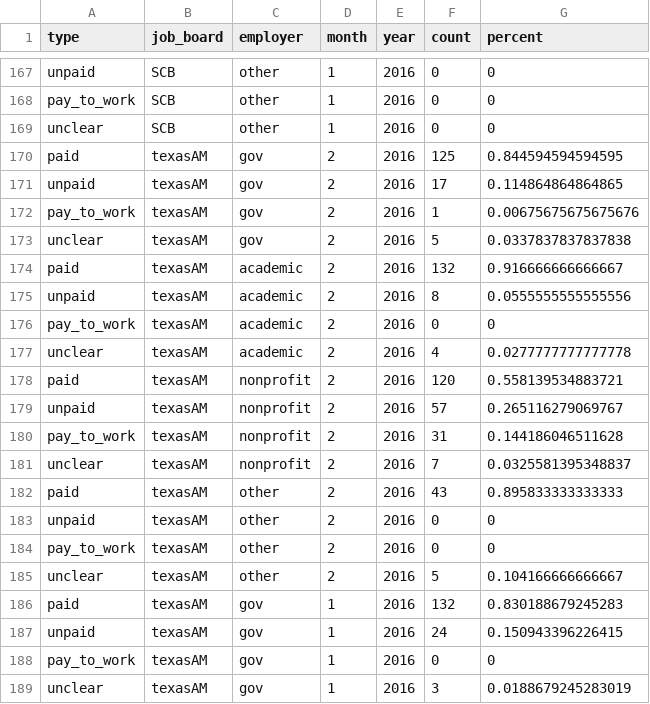
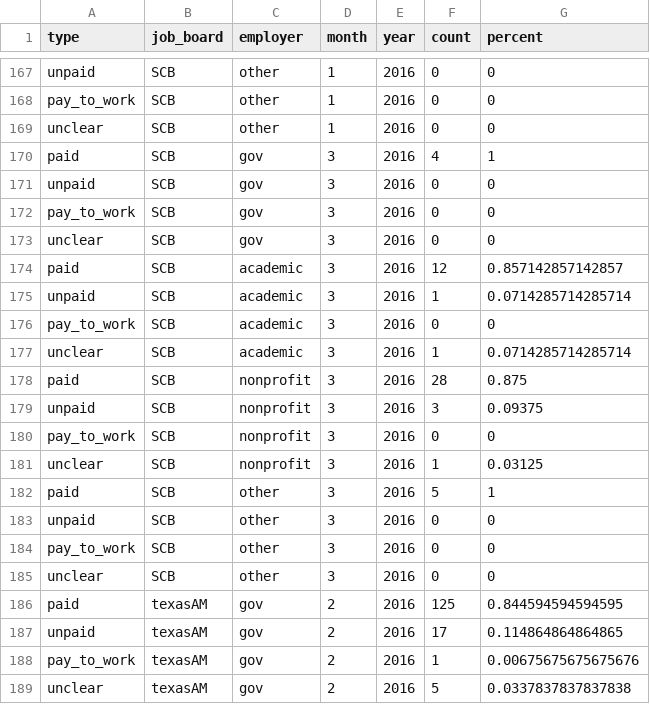
Before and after one commit to aurielfournier/unpaid_technicians, a CSV file: ongoing_collection.csv, drawn as a sheet; only a part is shown, gaps mark what is left out; the shorter side is filled out with more unchanged rows.

```diff
--- a/ongoing_collection.csv
+++ b/ongoing_collection.csv
@@ -169,2 +169,18 @@
 "unclear","SCB","other","1",2016,0,0
+"paid","SCB","gov","3",2016,4,1
+"unpaid","SCB","gov","3",2016,0,0
+"pay_to_work","SCB","gov","3",2016,0,0
+"unclear","SCB","gov","3",2016,0,0
+"paid","SCB","academic","3",2016,12,0.857142857142857
+"unpaid","SCB","academic","3",2016,1,0.0714285714285714
+"pay_to_work","SCB","academic","3",2016,0,0
+"unclear","SCB","academic","3",2016,1,0.0714285714285714
+"paid","SCB","nonprofit","3",2016,28,0.875
+"unpaid","SCB","nonprofit","3",2016,3,0.09375
+"pay_to_work","SCB","nonprofit","3",2016,0,0
+"unclear","SCB","nonprofit","3",2016,1,0.03125
+"paid","SCB","other","3",2016,5,1
+"unpaid","SCB","other","3",2016,0,0
+"pay_to_work","SCB","other","3",2016,0,0
+"unclear","SCB","other","3",2016,0,0
 "paid","texasAM","gov","2",2016,125,0.844594594594595
```
Also changed, not shown: 6 other files.
